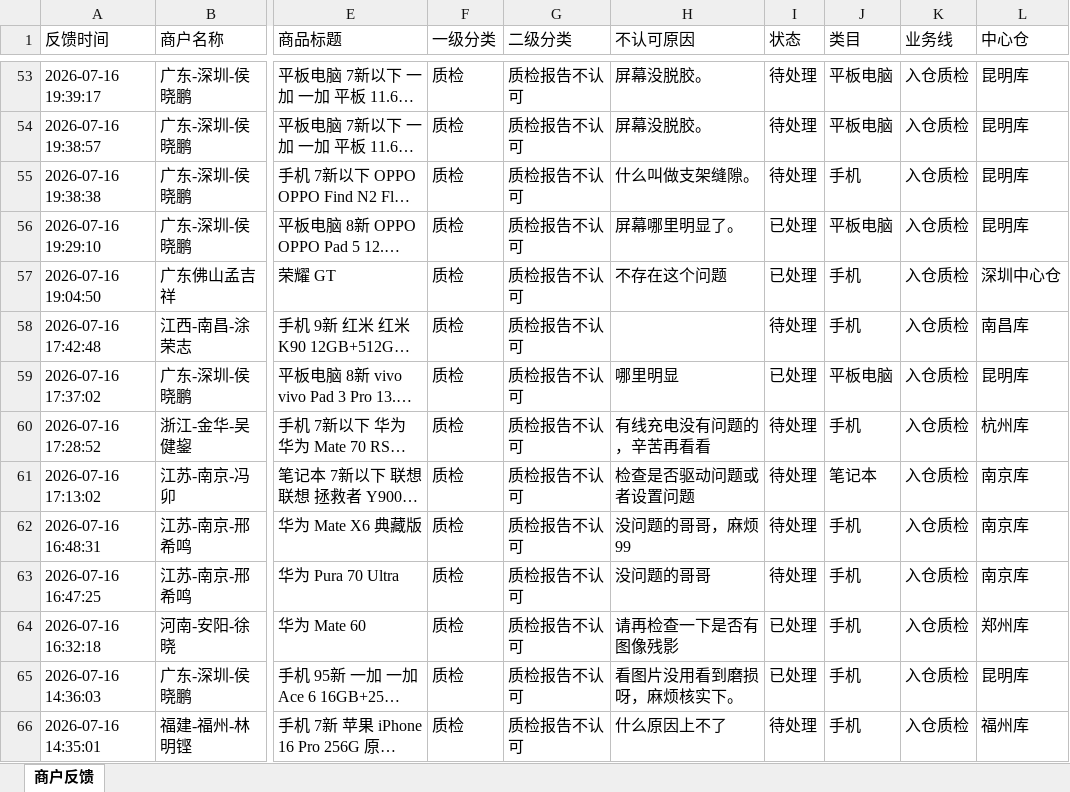
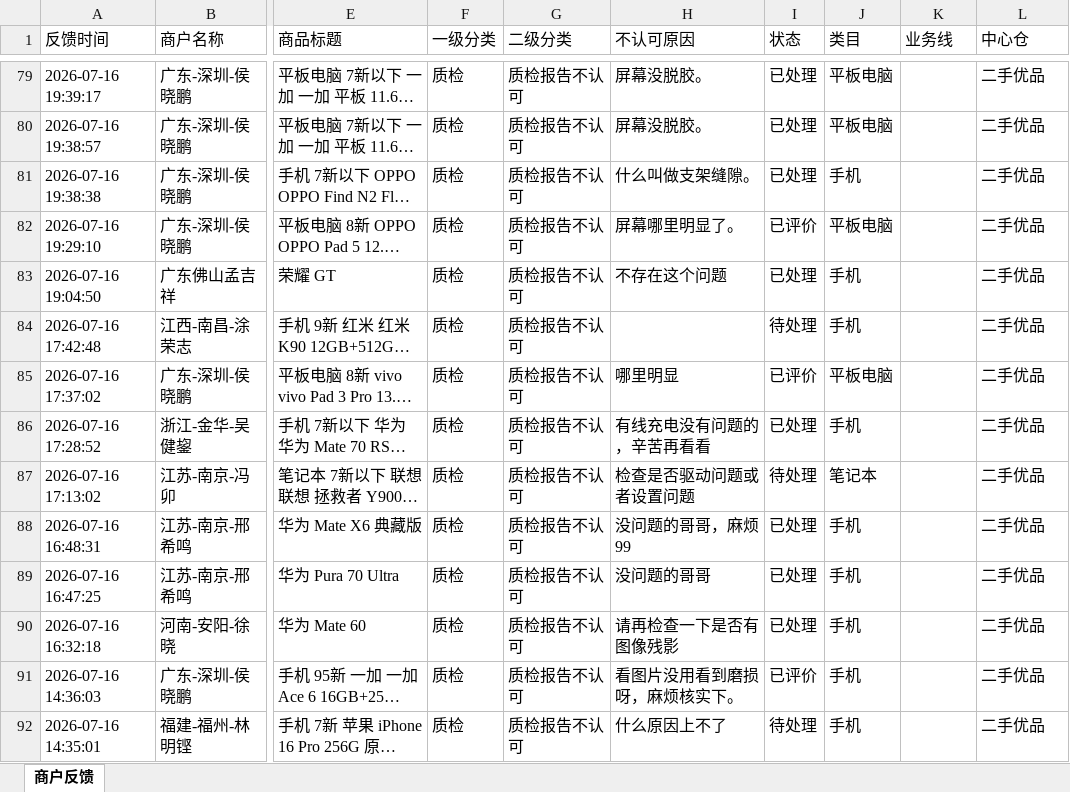
Before and after one commit to yangqidongzq/qc-dashboard, an Excel workbook: feedback-daily.xlsx, sheet 商户反馈, drawn as a sheet; only a part is shown, gaps mark what is left out; long unchanged cells end in …; values as stored, in another font and other column widths than the file's, no borders; addresses are those after the commit; the diff covers the shown part only; the diff names each change by its address in the sheet, - before the commit and + after, or states it on an @@ line.

```diff
--- a/feedback-daily.xlsx (sheet 商户反馈)
+++ b/feedback-daily.xlsx (sheet 商户反馈)
-I79:I81 (状态): 待处理
+I79:I81 (状态): 已处理
-K79:K92 (业务线): 入仓质检
+K79:K92 (业务线): (empty)
-L79:L82 (中心仓): 昆明库
+L79:L82 (中心仓): 二手优品
-I82 (状态): 已处理
+I82 (状态): 已评价
-L83 (中心仓): 深圳中心仓
+L83 (中心仓): 二手优品
-L84 (中心仓): 南昌库
+L84 (中心仓): 二手优品
-I85 (状态): 已处理
+I85 (状态): 已评价
-L85 (中心仓): 昆明库
+L85 (中心仓): 二手优品
-I86 (状态): 待处理
+I86 (状态): 已处理
-L86 (中心仓): 杭州库
+L86 (中心仓): 二手优品
-L87:L89 (中心仓): 南京库
+L87:L89 (中心仓): 二手优品
-I88:I89 (状态): 待处理
+I88:I89 (状态): 已处理
-L90 (中心仓): 郑州库
+L90 (中心仓): 二手优品
-I91 (状态): 已处理
+I91 (状态): 已评价
-L91 (中心仓): 昆明库
+L91 (中心仓): 二手优品
-L92 (中心仓): 福州库
+L92 (中心仓): 二手优品
```
Also changed, not shown: 26 added rows, 31 removed rows and 417 edited cells elsewhere in this sheet.
